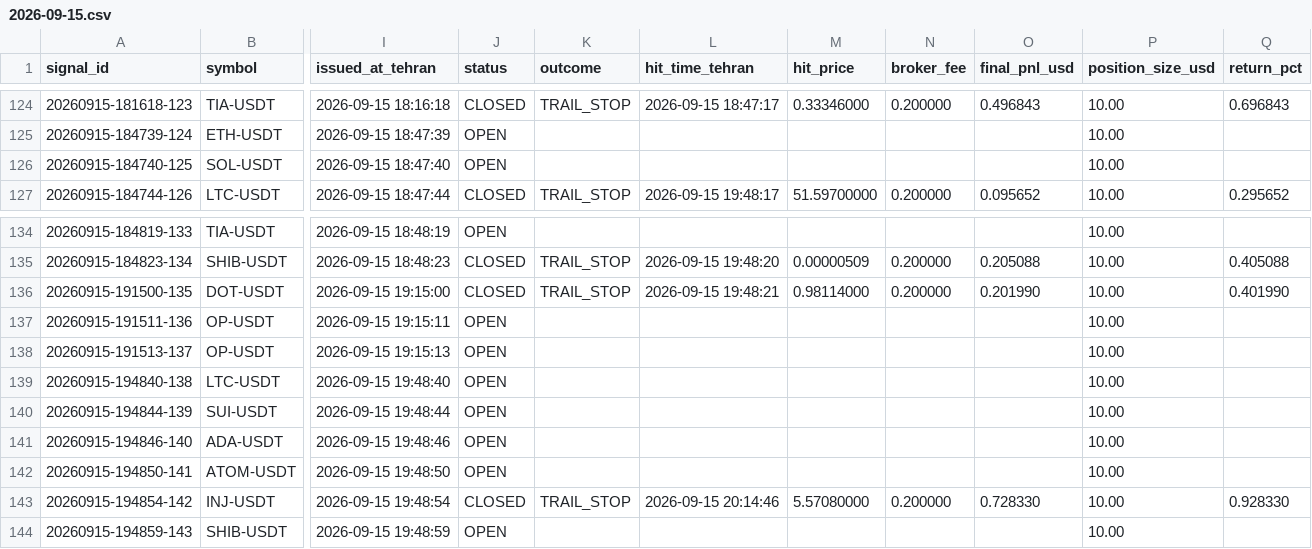
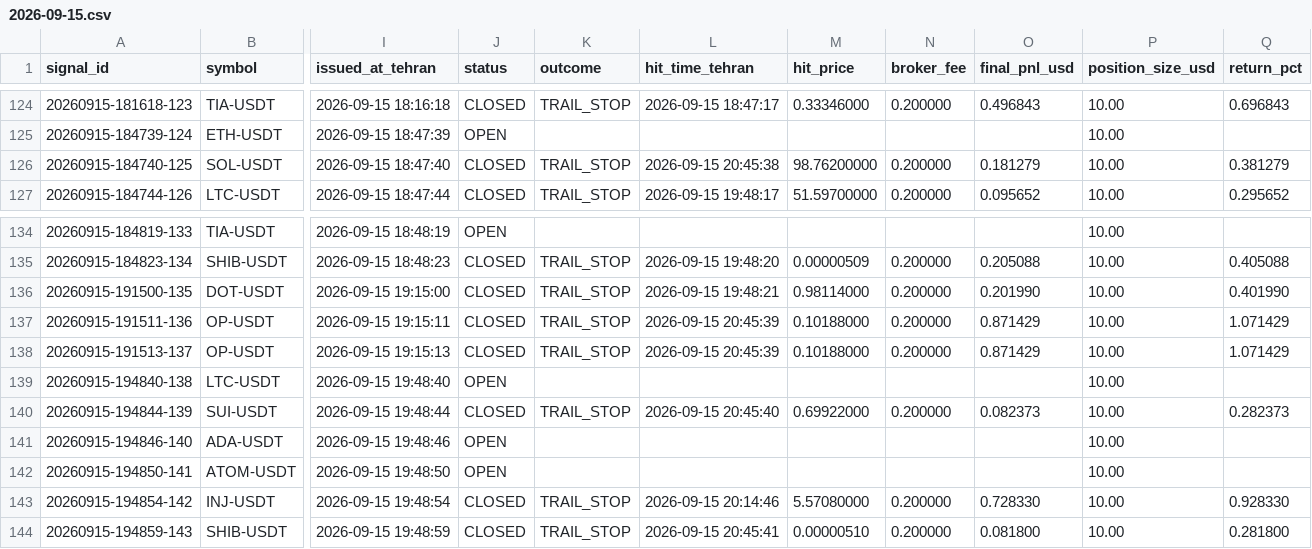
Before and after one commit to khosroabadi-Soft/Titan-Signal, a CSV file: data/signals/2026-09-15.csv, drawn as a sheet; only a part is shown, gaps mark what is left out; the diff names each change by its address in the sheet, - before the commit and + after, or states it on an @@ line.

```diff
--- a/data/signals/2026-09-15.csv
+++ b/data/signals/2026-09-15.csv
-J126 (status): OPEN
+J126 (status): CLOSED
-K126 (outcome): (empty)
+K126 (outcome): TRAIL_STOP
-L126 (hit_time_tehran): (empty)
+L126 (hit_time_tehran): 2026-09-15 20:45:38
-M126 (hit_price): (empty)
+M126 (hit_price): 98.76200000
-N126 (broker_fee): (empty)
+N126 (broker_fee): 0.200000
-O126 (final_pnl_usd): (empty)
+O126 (final_pnl_usd): 0.181279
-Q126 (return_pct): (empty)
+Q126 (return_pct): 0.381279
-J137:J138 (status): OPEN
+J137:J138 (status): CLOSED
-K137:K138 (outcome): (empty)
+K137:K138 (outcome): TRAIL_STOP
-L137:L138 (hit_time_tehran): (empty)
+L137:L138 (hit_time_tehran): 2026-09-15 20:45:39
-M137:M138 (hit_price): (empty)
+M137:M138 (hit_price): 0.10188000
-N137:N138 (broker_fee): (empty)
+N137:N138 (broker_fee): 0.200000
-O137:O138 (final_pnl_usd): (empty)
+O137:O138 (final_pnl_usd): 0.871429
-Q137:Q138 (return_pct): (empty)
+Q137:Q138 (return_pct): 1.071429
-J140 (status): OPEN
+J140 (status): CLOSED
-K140 (outcome): (empty)
+K140 (outcome): TRAIL_STOP
-L140 (hit_time_tehran): (empty)
+L140 (hit_time_tehran): 2026-09-15 20:45:40
-M140 (hit_price): (empty)
+M140 (hit_price): 0.69922000
-N140 (broker_fee): (empty)
+N140 (broker_fee): 0.200000
-O140 (final_pnl_usd): (empty)
+O140 (final_pnl_usd): 0.082373
-Q140 (return_pct): (empty)
+Q140 (return_pct): 0.282373
-J144 (status): OPEN
+J144 (status): CLOSED
-K144 (outcome): (empty)
+K144 (outcome): TRAIL_STOP
-L144 (hit_time_tehran): (empty)
+L144 (hit_time_tehran): 2026-09-15 20:45:41
-M144 (hit_price): (empty)
+M144 (hit_price): 0.00000510
-N144 (broker_fee): (empty)
+N144 (broker_fee): 0.200000
-O144 (final_pnl_usd): (empty)
+O144 (final_pnl_usd): 0.081800
-Q144 (return_pct): (empty)
+Q144 (return_pct): 0.281800
```
